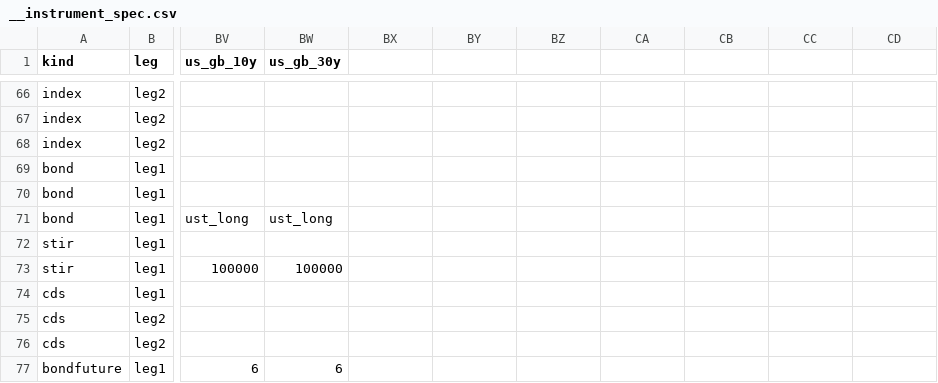
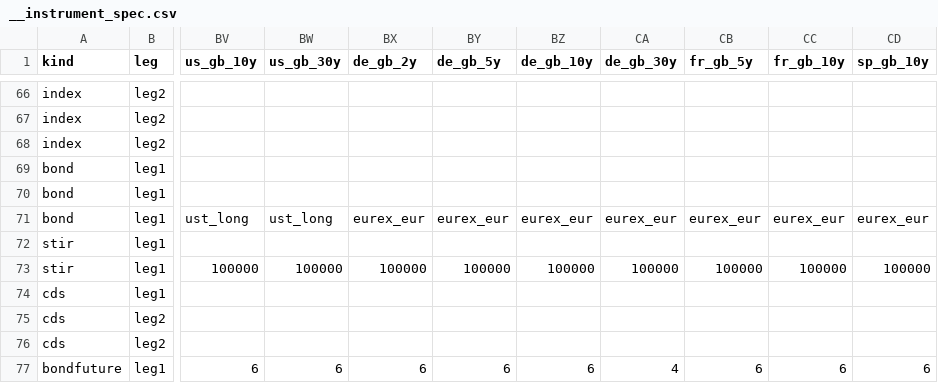
Before and after one commit to attack68/rateslib, a CSV file: python/rateslib/data/__instrument_spec.csv, drawn as a sheet; only a part is shown, gaps mark what is left out; the diff covers the shown part only; the diff names each change by its address in the sheet, - before the commit and + after, or states it on an @@ line.

```diff
--- a/python/rateslib/data/__instrument_spec.csv
+++ b/python/rateslib/data/__instrument_spec.csv
-BX1: (empty)
+BX1: de_gb_2y
-BY1: (empty)
+BY1: de_gb_5y
-BZ1: (empty)
+BZ1: de_gb_10y
-CA1: (empty)
+CA1: de_gb_30y
-CB1: (empty)
+CB1: fr_gb_5y
-CC1: (empty)
+CC1: fr_gb_10y
-CD1: (empty)
+CD1: sp_gb_10y
-BX71 (de_gb_2y): (empty)
+BX71 (de_gb_2y): eurex_eur
-BY71 (de_gb_5y): (empty)
+BY71 (de_gb_5y): eurex_eur
-BZ71 (de_gb_10y): (empty)
+BZ71 (de_gb_10y): eurex_eur
-CA71 (de_gb_30y): (empty)
+CA71 (de_gb_30y): eurex_eur
-CB71 (fr_gb_5y): (empty)
+CB71 (fr_gb_5y): eurex_eur
-CC71 (fr_gb_10y): (empty)
+CC71 (fr_gb_10y): eurex_eur
-CD71 (sp_gb_10y): (empty)
+CD71 (sp_gb_10y): eurex_eur
-BX73 (de_gb_2y): (empty)
+BX73 (de_gb_2y): 100000
-BY73 (de_gb_5y): (empty)
+BY73 (de_gb_5y): 100000
-BZ73 (de_gb_10y): (empty)
+BZ73 (de_gb_10y): 100000
-CA73 (de_gb_30y): (empty)
+CA73 (de_gb_30y): 100000
-CB73 (fr_gb_5y): (empty)
+CB73 (fr_gb_5y): 100000
-CC73 (fr_gb_10y): (empty)
+CC73 (fr_gb_10y): 100000
-CD73 (sp_gb_10y): (empty)
+CD73 (sp_gb_10y): 100000
-BX77 (de_gb_2y): (empty)
+BX77 (de_gb_2y): 6
-BY77 (de_gb_5y): (empty)
+BY77 (de_gb_5y): 6
-BZ77 (de_gb_10y): (empty)
+BZ77 (de_gb_10y): 6
-CA77 (de_gb_30y): (empty)
+CA77 (de_gb_30y): 4
-CB77 (fr_gb_5y): (empty)
+CB77 (fr_gb_5y): 6
-CC77 (fr_gb_10y): (empty)
+CC77 (fr_gb_10y): 6
-CD77 (sp_gb_10y): (empty)
+CD77 (sp_gb_10y): 6
```
Also changed, not shown: 42 edited cells elsewhere in this file, 2 other files.
